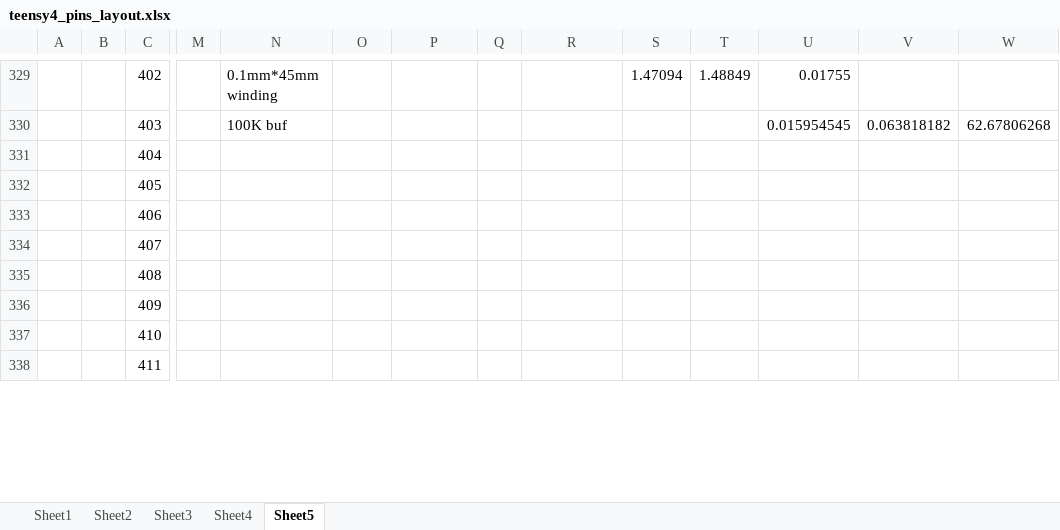
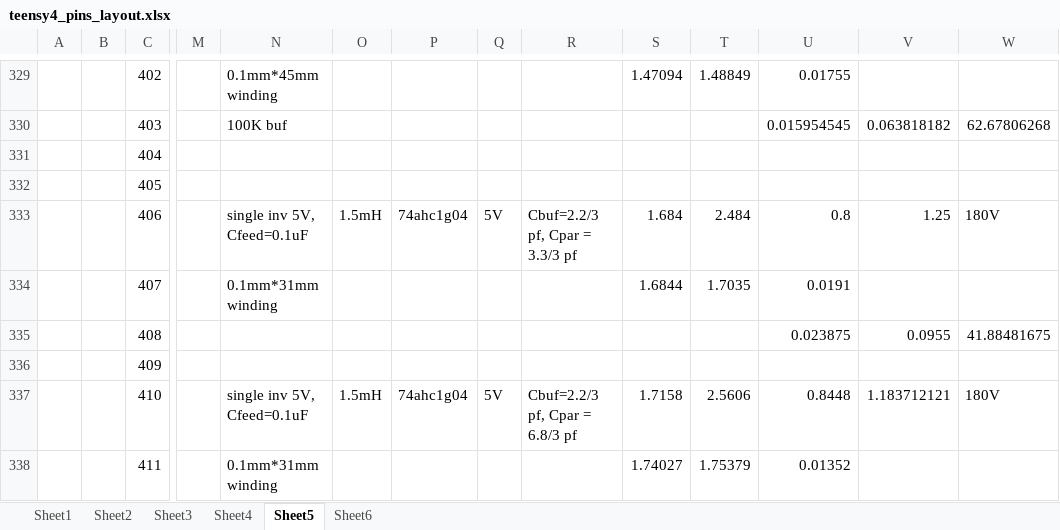
Before and after one commit to fpga-theremin/theremin, an Excel workbook: teensy4theremin/kicad/teensy4_pins_layout.xlsx, sheet Sheet5, drawn as a sheet; only a part is shown, gaps mark what is left out; values as stored, in another font and other column widths than the file's, no borders; the diff covers the shown part only; the diff names each change by its address in the sheet, - before the commit and + after, or states it on an @@ line.

```diff
--- a/teensy4theremin/kicad/teensy4_pins_layout.xlsx (sheet Sheet5)
+++ b/teensy4theremin/kicad/teensy4_pins_layout.xlsx (sheet Sheet5)
+sheet tab: Sheet6
-N333: (empty)
+N333: single inv 5V, Cfeed=0.1uF
-O333: (empty)
+O333: 1.5mH
-P333: (empty)
+P333: 74ahc1g04
-Q333: (empty)
+Q333: 5V
-R333: (empty)
+R333: Cbuf=2.2/3 pf, Cpar = 3.3/3 pf
-S333: (empty)
+S333: 1.684
-T333: (empty)
+T333: 2.484
-U333: (empty)
+U333: 0.8
-V333: (empty)
+V333: 1.25
-W333: (empty)
+W333: 180V
-N334: (empty)
+N334: 0.1mm*31mm winding
-S334: (empty)
+S334: 1.6844
-T334: (empty)
+T334: 1.7035
-U334: (empty)
+U334: 0.0191
-U335: (empty)
+U335: 0.023875
-V335: (empty)
+V335: 0.0955
-W335: (empty)
+W335: 41.88481675
-N337: (empty)
+N337: single inv 5V, Cfeed=0.1uF
-O337: (empty)
+O337: 1.5mH
-P337: (empty)
+P337: 74ahc1g04
-Q337: (empty)
+Q337: 5V
-R337: (empty)
+R337: Cbuf=2.2/3 pf, Cpar = 6.8/3 pf
-S337: (empty)
+S337: 1.7158
-T337: (empty)
+T337: 2.5606
-U337: (empty)
+U337: 0.8448
-V337: (empty)
+V337: 1.183712121
-W337: (empty)
+W337: 180V
-N338: (empty)
+N338: 0.1mm*31mm winding
-S338: (empty)
+S338: 1.74027
-T338: (empty)
+T338: 1.75379
-U338: (empty)
+U338: 0.01352
```
Also changed, not shown: 164 edited cells and cell formats elsewhere in this sheet, 6 other files.
